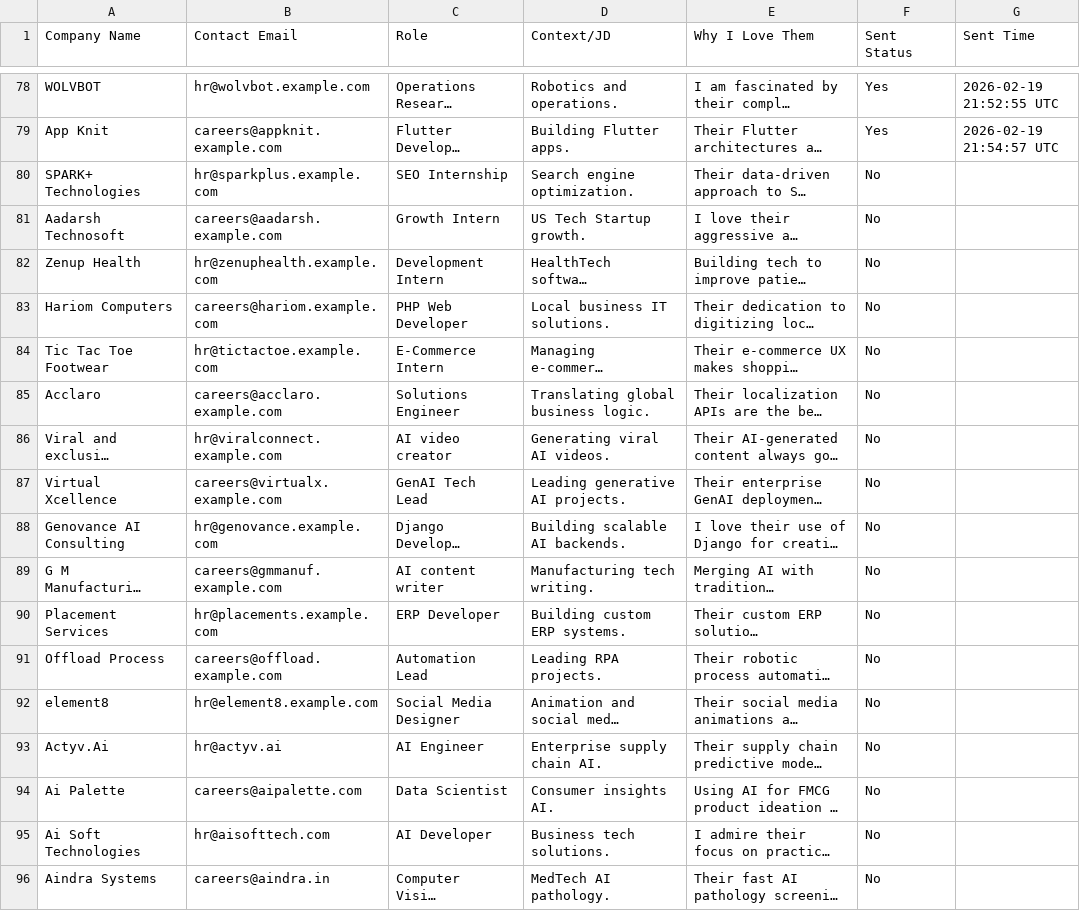
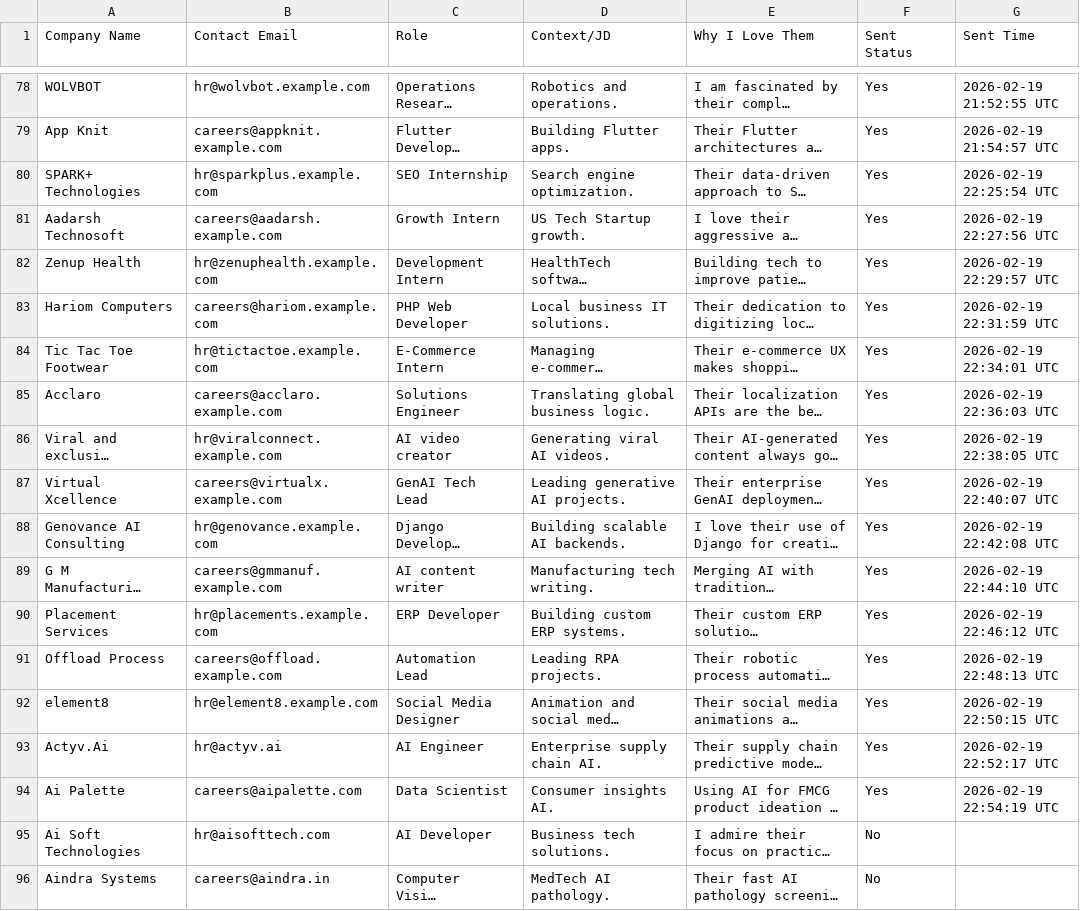
Before and after one commit to smdhussain06/JobPitch, a CSV file: jobs_database.csv, drawn as a sheet; only a part is shown, gaps mark what is left out; long unchanged cells end in …; the diff names each change by its address in the sheet, - before the commit and + after, or states it on an @@ line.

Commit message:
chore: batch update — 15 emails sent

```diff
--- a/jobs_database.csv
+++ b/jobs_database.csv
-F80:F94 (Sent Status): No
+F80:F94 (Sent Status): Yes
-G80 (Sent Time): (empty)
+G80 (Sent Time): 2026-02-19 22:25:54 UTC
-G81 (Sent Time): (empty)
+G81 (Sent Time): 2026-02-19 22:27:56 UTC
-G82 (Sent Time): (empty)
+G82 (Sent Time): 2026-02-19 22:29:57 UTC
-G83 (Sent Time): (empty)
+G83 (Sent Time): 2026-02-19 22:31:59 UTC
-G84 (Sent Time): (empty)
+G84 (Sent Time): 2026-02-19 22:34:01 UTC
-G85 (Sent Time): (empty)
+G85 (Sent Time): 2026-02-19 22:36:03 UTC
-G86 (Sent Time): (empty)
+G86 (Sent Time): 2026-02-19 22:38:05 UTC
-G87 (Sent Time): (empty)
+G87 (Sent Time): 2026-02-19 22:40:07 UTC
-G88 (Sent Time): (empty)
+G88 (Sent Time): 2026-02-19 22:42:08 UTC
-G89 (Sent Time): (empty)
+G89 (Sent Time): 2026-02-19 22:44:10 UTC
-G90 (Sent Time): (empty)
+G90 (Sent Time): 2026-02-19 22:46:12 UTC
-G91 (Sent Time): (empty)
+G91 (Sent Time): 2026-02-19 22:48:13 UTC
-G92 (Sent Time): (empty)
+G92 (Sent Time): 2026-02-19 22:50:15 UTC
-G93 (Sent Time): (empty)
+G93 (Sent Time): 2026-02-19 22:52:17 UTC
-G94 (Sent Time): (empty)
+G94 (Sent Time): 2026-02-19 22:54:19 UTC
```
